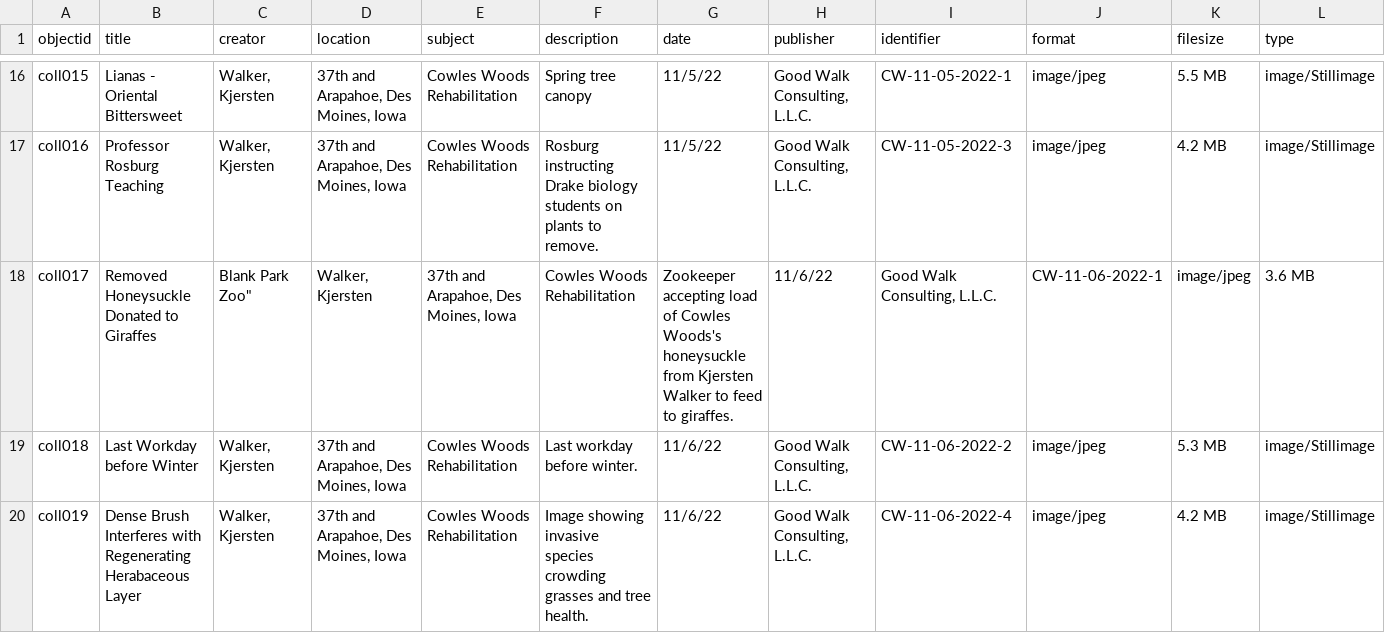
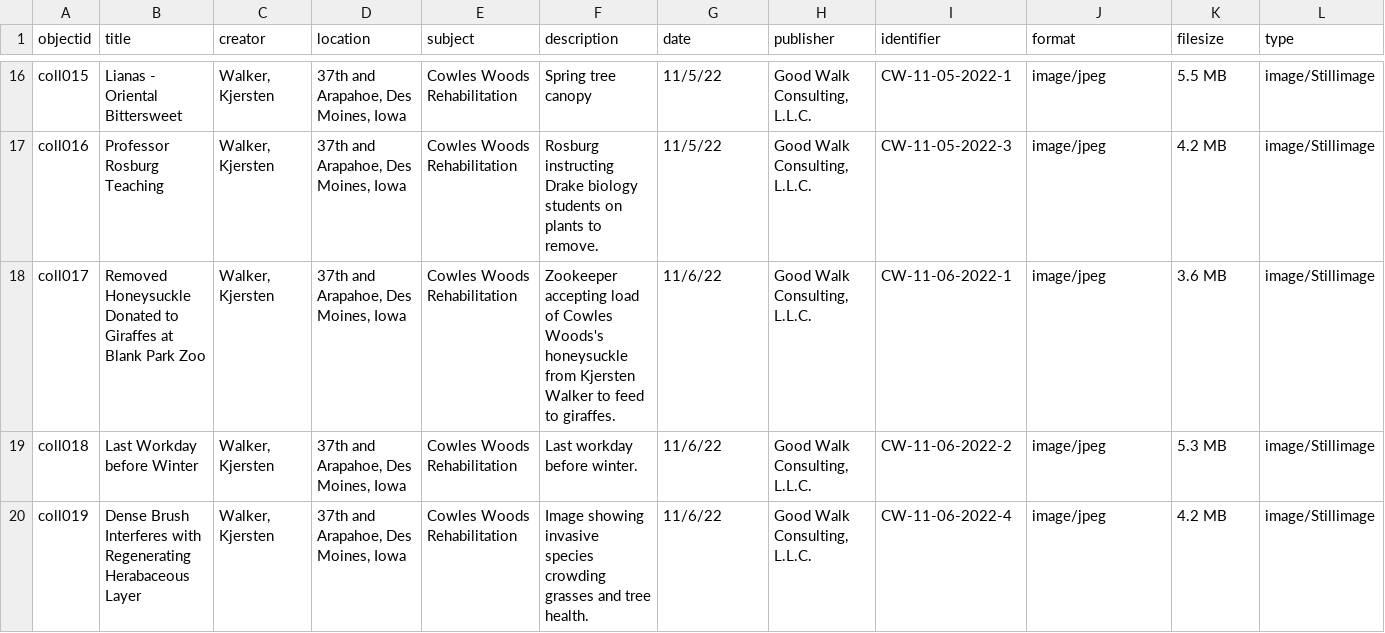
Before and after one commit to KJGoodwalk/cowleswoods-park, a CSV file: _data/cowleswoodsmetadata.csv, drawn as a sheet; only a part is shown, gaps mark what is left out; the diff covers the shown part only; the diff names each change by its address in the sheet, - before the commit and + after, or states it on an @@ line.

Commit message:
Update cowleswoodsmetadata.csv

```diff
--- a/_data/cowleswoodsmetadata.csv
+++ b/_data/cowleswoodsmetadata.csv
-B18 (title): …to Giraffes
+B18 (title): …to Giraffes at Blank Park Zoo
-C18 (creator): Blank Park Zoo"
+C18 (creator): Walker, Kjersten
-D18 (location): Walker, Kjersten
+D18 (location): 37th and Arapahoe, Des Moines, Iowa
-E18 (subject): 37th and Arapahoe, Des Moines, Iowa
+E18 (subject): Cowles Woods Rehabilitation
-F18 (description): Cowles Woods Rehabilitation
+F18 (description): Zookeeper accepting load of Cowles Woods's honeysuckle from Kjersten Walker to feed to giraffes.
-G18 (date): Zookeeper accepting load of Cowles Woods's honeysuckle from Kjersten Walker to feed to giraffes.
+G18 (date): 11/6/22
-H18 (publisher): 11/6/22
+H18 (publisher): Good Walk Consulting, L.L.C.
-I18 (identifier): Good Walk Consulting, L.L.C.
+I18 (identifier): CW-11-06-2022-1
-J18 (format): CW-11-06-2022-1
+J18 (format): image/jpeg
-K18 (filesize): image/jpeg
+K18 (filesize): 3.6 MB
-L18 (type): 3.6 MB
+L18 (type): image/Stillimage
```
Also changed, not shown: 5 edited cells elsewhere in this file.
